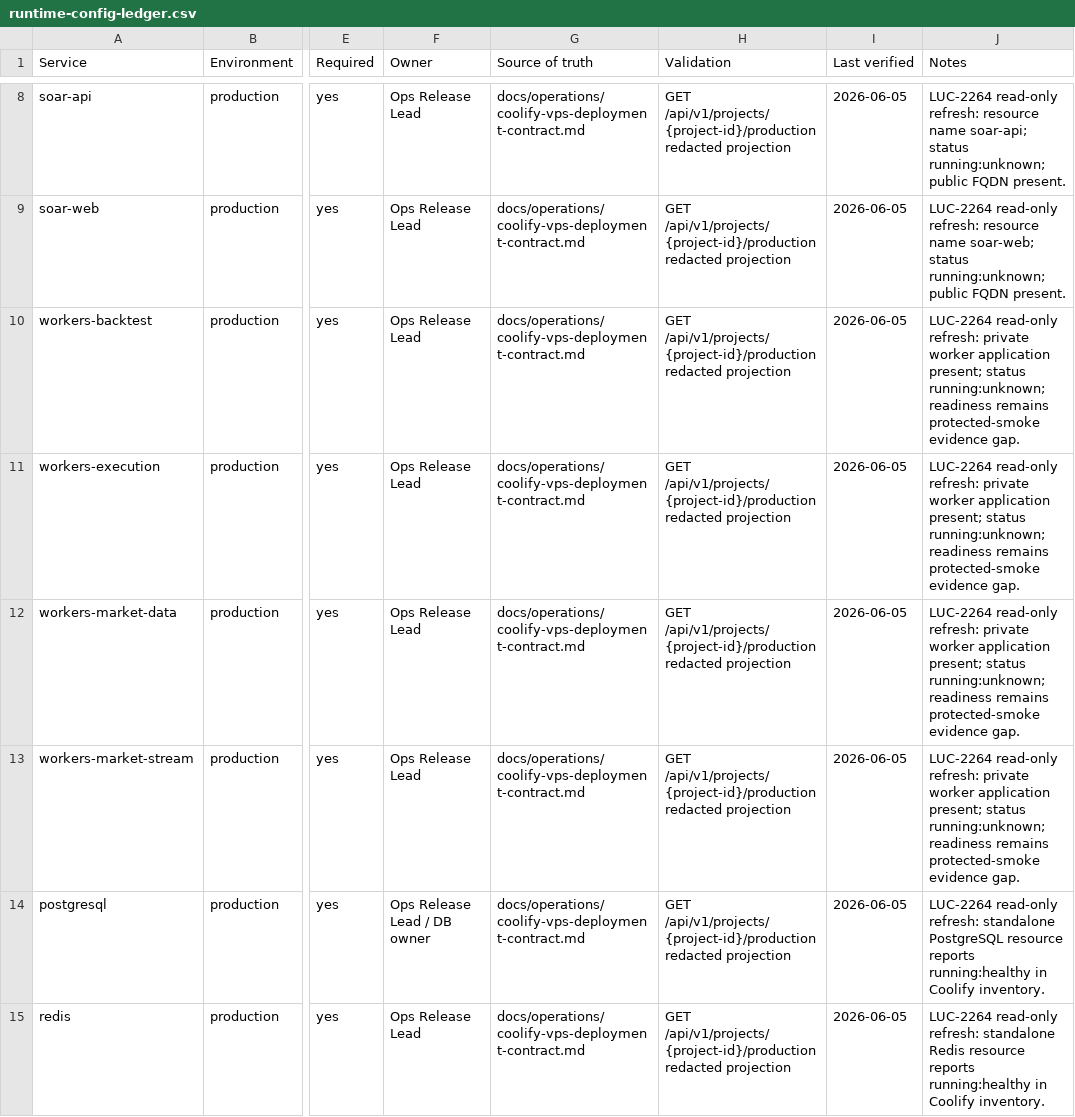
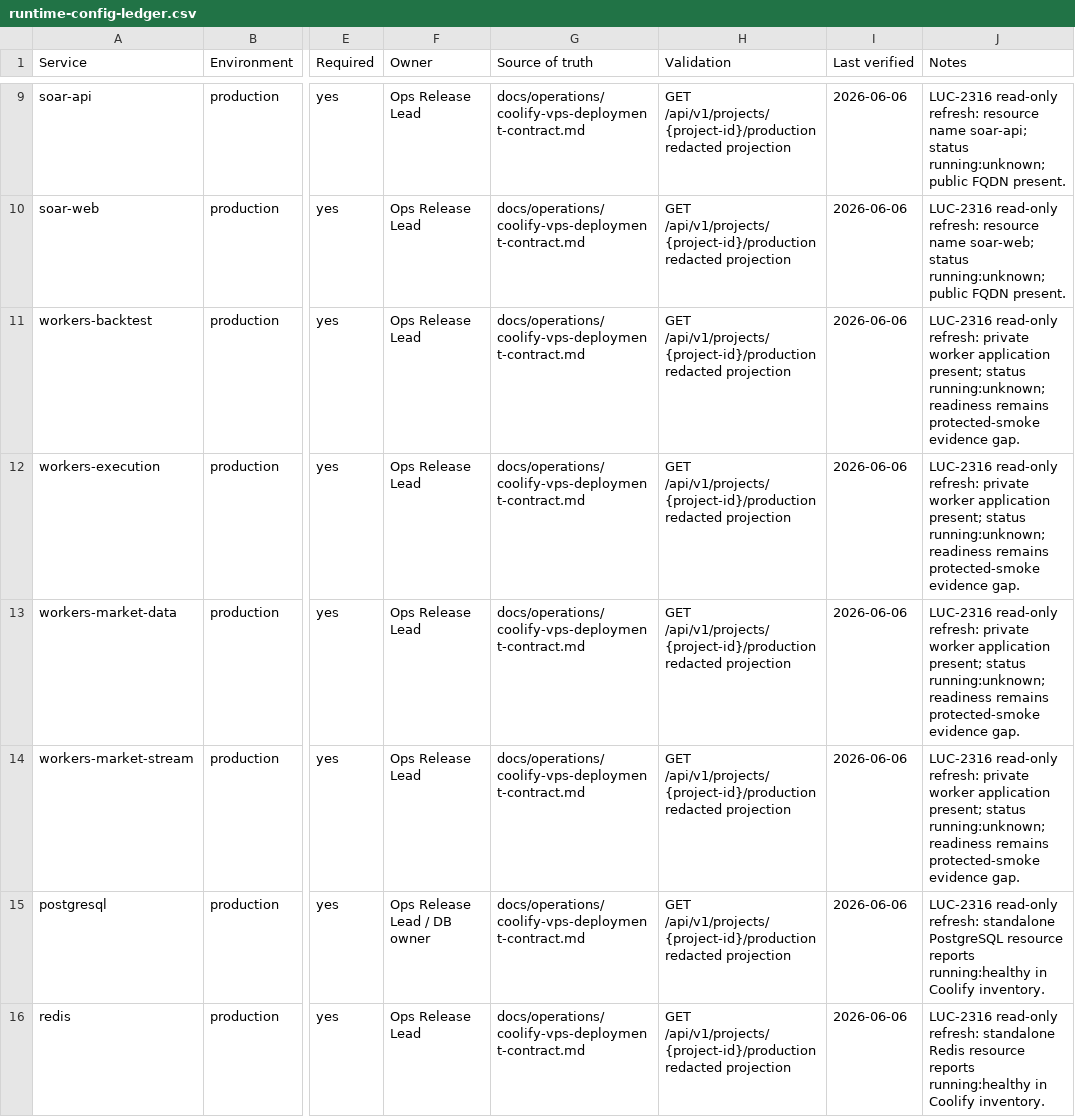
Before and after one commit to Wroblewski-Patryk/Soar, a CSV file: docs/operations/runtime-config-ledger.csv, drawn as a sheet; only a part is shown, gaps mark what is left out; addresses are those after the commit; the diff covers the shown part only; the diff names each change by its address in the sheet, - before the commit and + after, or states it on an @@ line.

Commit message:
docs: close LUC-2340 source state
Co-Authored-By: Paperclip <noreply@paperclip.ing>

```diff
--- a/docs/operations/runtime-config-ledger.csv
+++ b/docs/operations/runtime-config-ledger.csv
-I9:I16 (Last verified): 2026-06-05
+I9:I16 (Last verified): 2026-06-06
-J9 (Notes): LUC-2264 read-only refresh:…
+J9 (Notes): LUC-2316 read-only refresh:…
-J10 (Notes): LUC-2264 read-only refresh:…
+J10 (Notes): LUC-2316 read-only refresh:…
-J11:J14 (Notes): LUC-2264 read-only refresh:…
+J11:J14 (Notes): LUC-2316 read-only refresh:…
-J15 (Notes): LUC-2264 read-only refresh:…
+J15 (Notes): LUC-2316 read-only refresh:…
-J16 (Notes): LUC-2264 read-only refresh:…
+J16 (Notes): LUC-2316 read-only refresh:…
```
Also changed, not shown: 1 added row and 12 edited cells elsewhere in this file, 24 other files.
